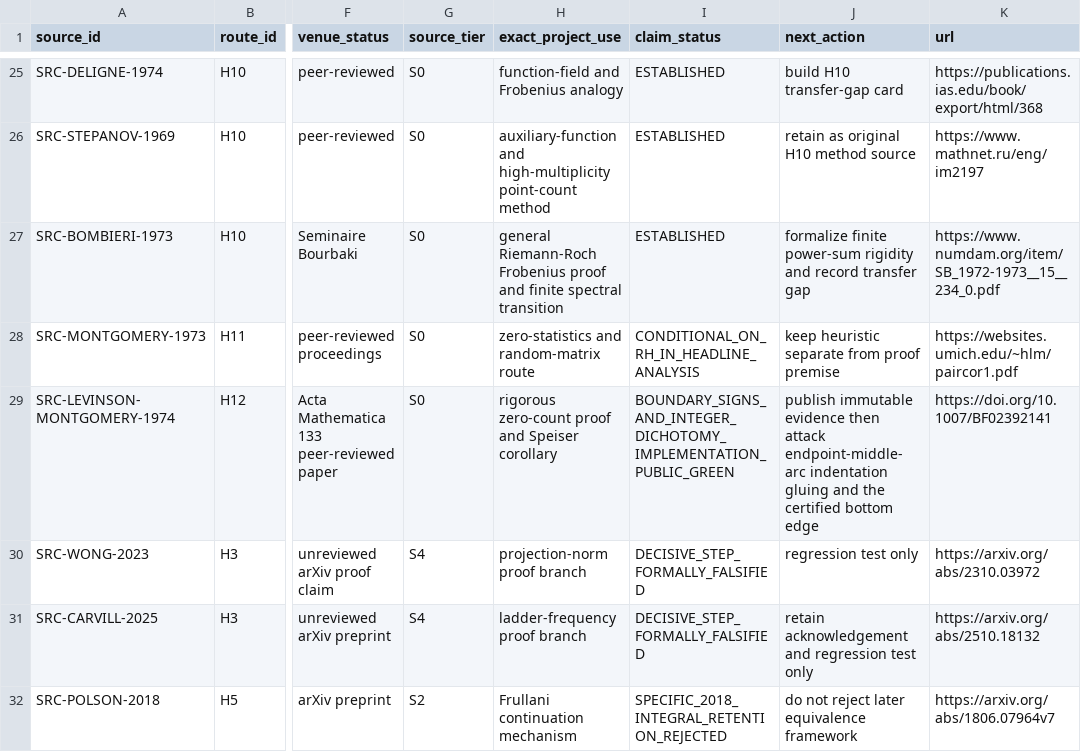
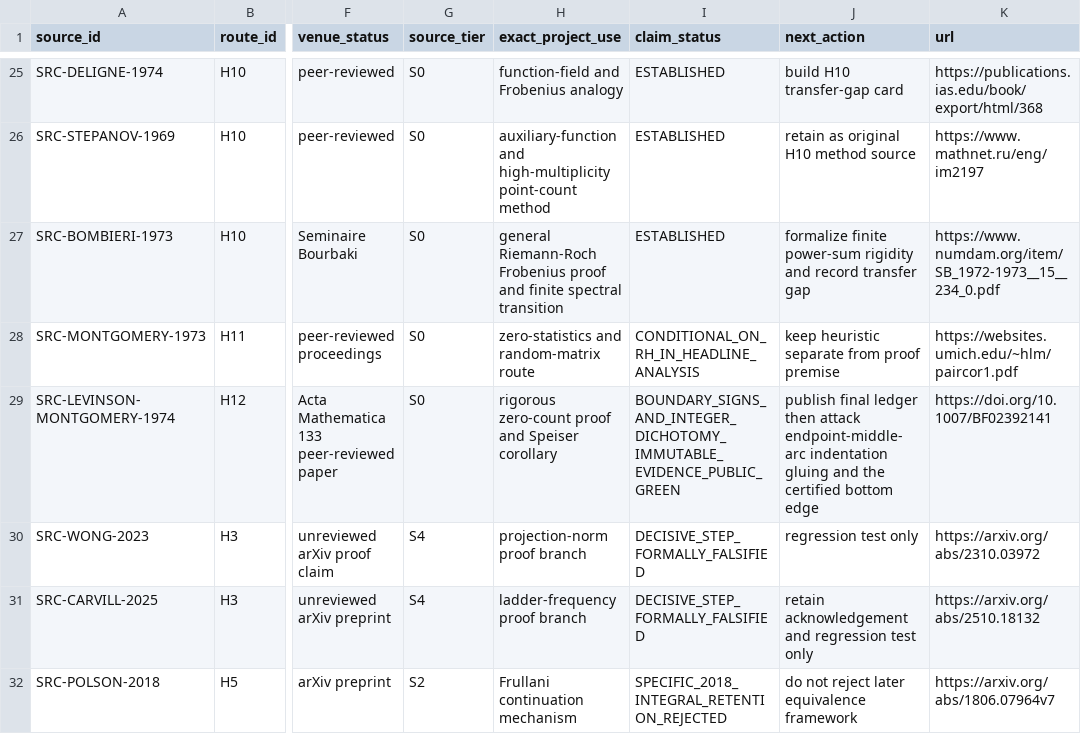
Before and after one commit to Ryugu-07/lean-lab-rh, a CSV file: research/literature_source_registry.csv, drawn as a sheet; only a part is shown, gaps mark what is left out; the diff names each change by its address in the sheet, - before the commit and + after, or states it on an @@ line.

Commit message:
Finalize H12 boundary signs evidence ledger

```diff
--- a/research/literature_source_registry.csv
+++ b/research/literature_source_registry.csv
-I29 (claim_status): BOUNDARY_SIGNS_AND_INTEGER_DICHOTOMY_IMPLEMENTATION_PUBLIC_GREEN
+I29 (claim_status): BOUNDARY_SIGNS_AND_INTEGER_DICHOTOMY_IMMUTABLE_EVIDENCE_PUBLIC_GREEN
-J29 (next_action): publish immutable evidence then attack…
+J29 (next_action): publish final ledger then attack…
```
Also changed, not shown: 6 other files.
